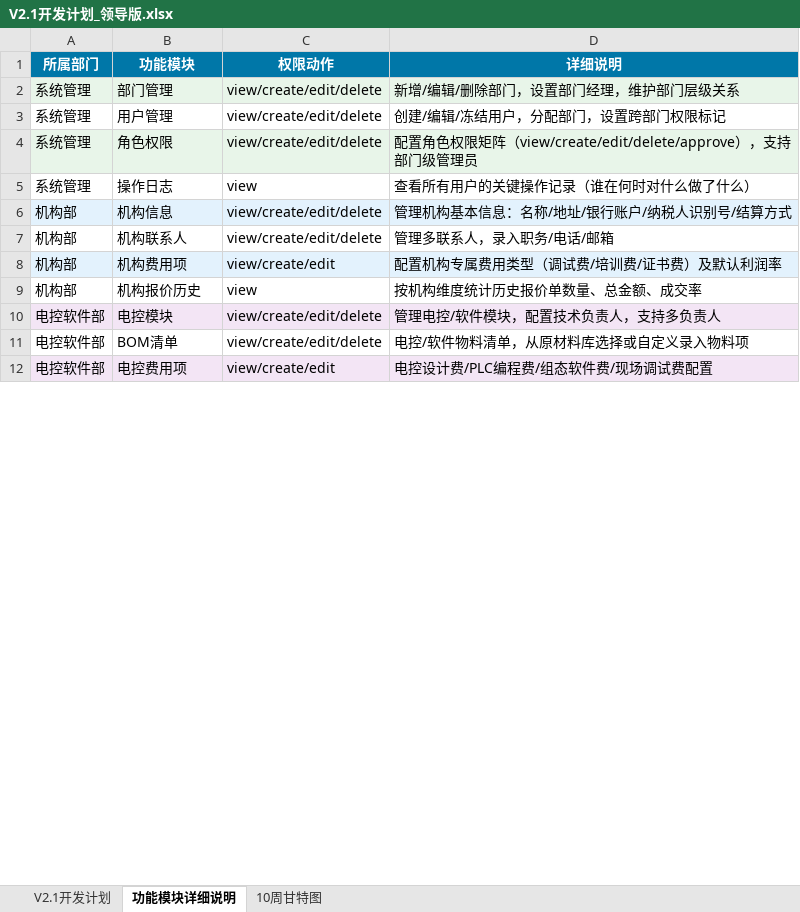
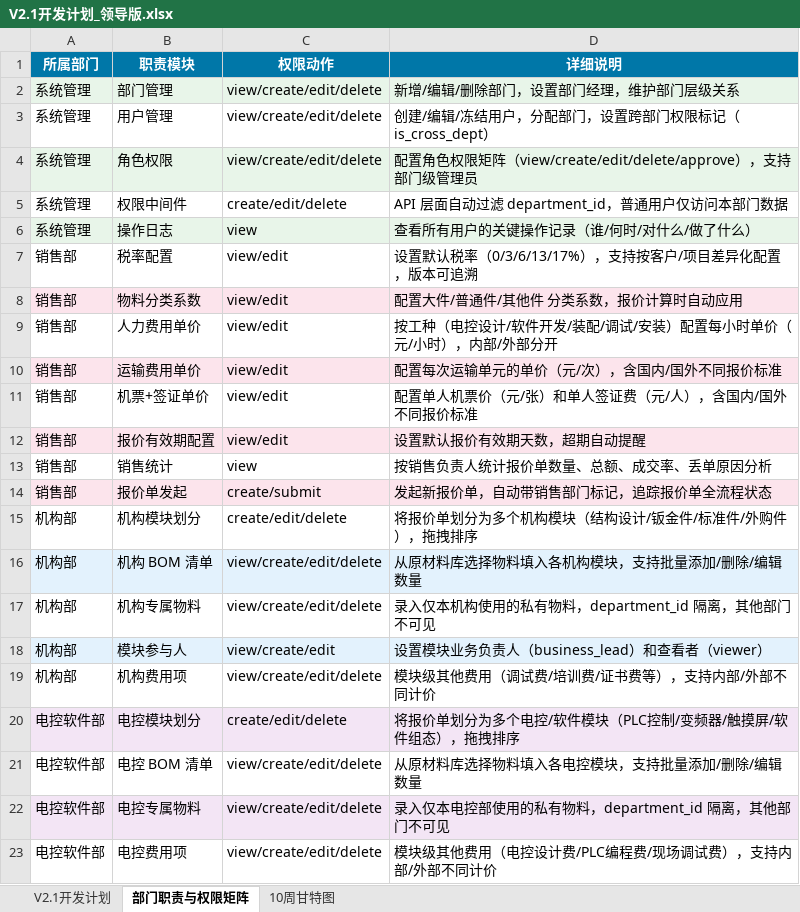
Before and after one commit to hfy8/project-quote-system, an Excel workbook: docs/V2.1开发计划_领导版.xlsx, sheet 部门职责与权限矩阵, drawn as a sheet; only a part is shown; values as stored, in another font and other column widths than the file's, no borders; removed rows and columns are numbered as before the commit, all else as after; the diff covers the shown part only; the diff names each change by its address in the sheet, - before the commit and + after, or states it on an @@ line.

```diff
--- a/docs/V2.1开发计划_领导版.xlsx (sheet 部门职责与权限矩阵)
+++ b/docs/V2.1开发计划_领导版.xlsx (sheet 部门职责与权限矩阵)
-sheet tab: 功能模块详细说明
+sheet tab: 部门职责与权限矩阵
-B1: 功能模块
+B1: 职责模块
-D3 (详细说明): 创建/编辑/冻结用户，分配部门，设置跨部门权限标记
+D3 (详细说明): 创建/编辑/冻结用户，分配部门，设置跨部门权限标记（is_cross_dept）
+row 5: 系统管理 | 权限中间件 | create/edit/delete | API 层面自动过滤 department_id，普通用户仅访问本部门数据
-A6:D6 fill: none
+A6:D6 fill: #E8F5E9
-D6 (详细说明): 查看所有用户的关键操作记录（谁在何时对什么做了什么）
+D6 (详细说明): 查看所有用户的关键操作记录（谁/何时/对什么/做了什么）
+row 7: 销售部 | 税率配置 | view/edit | 设置默认税率（0/3/6/13/17%），支持按客户/项目差异化配置，版本可追溯
+row 8: 销售部 | 物料分类系数 | view/edit | 配置大件/普通件/其他件 分类系数，报价计算时自动应用
+row 9: 销售部 | 人力费用单价 | view/edit | 按工种（电控设计/软件开发/装配/调试/安装）配置每小时单价（元/小时），内部/外部分开
+row 10: 销售部 | 运输费用单价 | view/edit | 配置每次运输单元的单价（元/次），含国内/国外不同报价标准
+row 11: 销售部 | 机票+签证单价 | view/edit | 配置单人机票价（元/张）和单人签证费（元/人），含国内/国外不同报价标准
+row 12: 销售部 | 报价有效期配置 | view/edit | 设置默认报价有效期天数，超期自动提醒
+row 13: 销售部 | 销售统计 | view | 按销售负责人统计报价单数量、总额、成交率、丢单原因分析
+row 14: 销售部 | 报价单发起 | create/submit | 发起新报价单，自动带销售部门标记，追踪报价单全流程状态
+row 15: 机构部 | 机构模块划分 | create/edit/delete | 将报价单划分为多个机构模块（结构设计/钣金件/标准件/外购件），拖拽排序
-B16 (职责模块): 机构信息
+B16 (职责模块): 机构 BOM 清单
-D16 (详细说明): 管理机构基本信息：名称/地址/银行账户/纳税人识别号/结算方式
+D16 (详细说明): 从原材料库选择物料填入各机构模块，支持批量添加/删除/编辑数量
-B17 (职责模块): 机构联系人
+B17 (职责模块): 机构专属物料
-D17 (详细说明): 管理多联系人，录入职务/电话/邮箱
+D17 (详细说明): 录入仅本机构使用的私有物料，department_id 隔离，其他部门不可见
+row 18: 机构部 | 模块参与人 | view/create/edit | 设置模块业务负责人（business_lead）和查看者（viewer）
-A19:D19 fill: #E3F2FD
+A19:D19 fill: none
-C19 (权限动作): view/create/edit
+C19 (权限动作): view/create/edit/delete
-D19 (详细说明): 配置机构专属费用类型（调试费/培训费/证书费）及默认利润率
+D19 (详细说明): 模块级其他费用（调试费/培训费/证书费等），支持内部/外部不同计价
-row 9: 机构部 | 机构报价历史 | view | 按机构维度统计历史报价单数量、总金额、成交率
-B20 (职责模块): 电控模块
+B20 (职责模块): 电控模块划分
-C20 (权限动作): view/create/edit/delete
+C20 (权限动作): create/edit/delete
-D20 (详细说明): 管理电控/软件模块，配置技术负责人，支持多负责人
+D20 (详细说明): 将报价单划分为多个电控/软件模块（PLC控制/变频器/触摸屏/软件组态），拖拽排序
-B21 (职责模块): BOM清单
+B21 (职责模块): 电控 BOM 清单
-D21 (详细说明): 电控/软件物料清单，从原材料库选择或自定义录入物料项
+D21 (详细说明): 从原材料库选择物料填入各电控模块，支持批量添加/删除/编辑数量
+row 22: 电控软件部 | 电控专属物料 | view/create/edit/delete | 录入仅本电控部使用的私有物料，department_id 隔离，其他部门不可见
-A23:D23 fill: #F3E5F5
+A23:D23 fill: none
-C23 (权限动作): view/create/edit
+C23 (权限动作): view/create/edit/delete
-D23 (详细说明): 电控设计费/PLC编程费/组态软件费/现场调试费配置
+D23 (详细说明): 模块级其他费用（电控设计费/PLC编程费/现场调试费），支持内部/外部不同计价
```
Also changed, not shown: 2 added rows, 8 removed rows, 12 edited cells and cell formats elsewhere in this sheet, sheet 10周甘特图, sheet V2.1开发计划.
